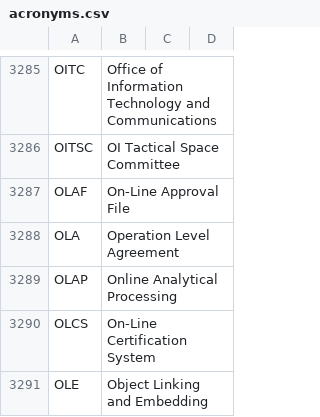
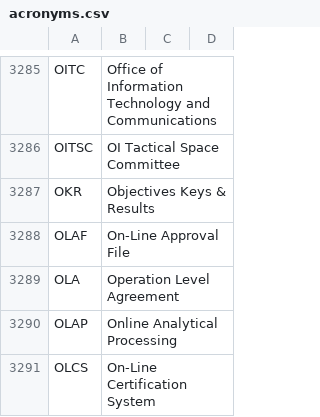
Before and after one commit to department-of-veterans-affairs/acronyms, a CSV file: acronyms.csv, drawn as a sheet; only a part is shown, gaps mark what is left out; the shorter side is filled out with more unchanged rows.

Commit message:
adds OKR

```diff
--- a/acronyms.csv
+++ b/acronyms.csv
@@ -3286,2 +3286,3 @@ OITC,Office of Information Technology and Communications,,
 OITSC,OI Tactical Space Committee,,
+OKR,Objectives Keys & Results,,
 OLAF,On-Line Approval File,,
```
